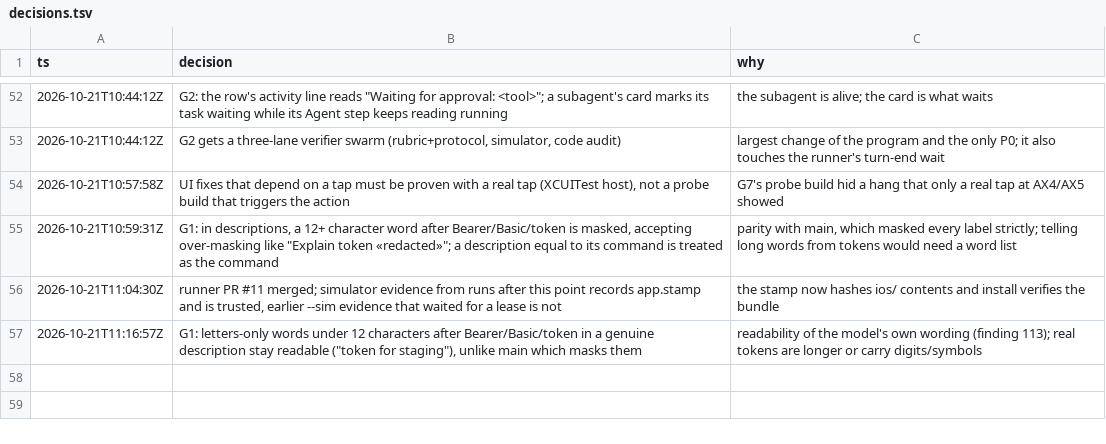
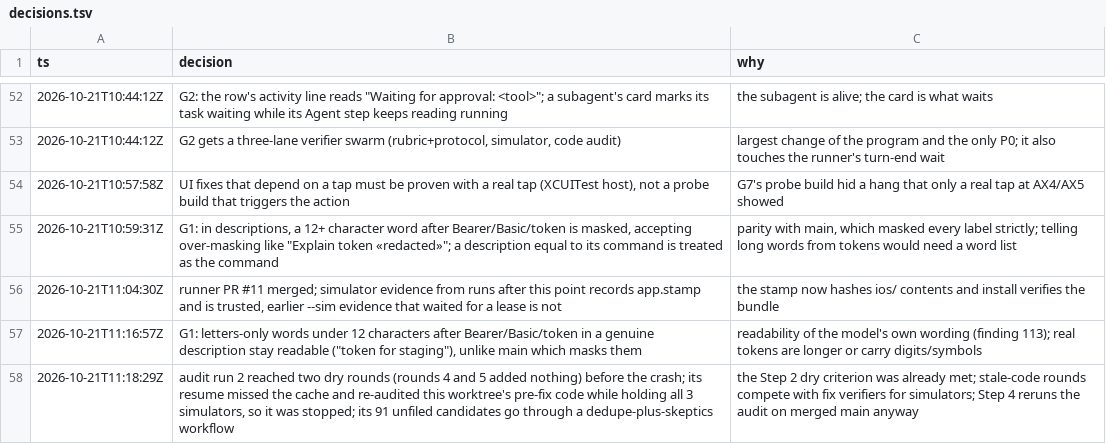
Before and after one commit to IamP5/claudio-bot, a TSV file: docs/ux-program/decisions.tsv, drawn as a sheet; only a part is shown, gaps mark what is left out; the diff names each change by its address in the sheet, - before the commit and + after, or states it on an @@ line.

```diff
--- a/docs/ux-program/decisions.tsv
+++ b/docs/ux-program/decisions.tsv
+row 58: 2026-10-21T11:18:29Z | audit run 2 reached two dry rounds (rounds 4 and 5 added nothing) before the crash; its resume missed the cache and re-audited this worktree's pre-fix code while holding all 3 simulators, so it was stopped; its 91 unfiled candidates go through a dedupe-plus-skeptics workflow | the Step 2 dry criterion was already met; stale-code rounds compete with fix verifiers for simulators; Step 4 reruns the audit on merged main anyway
```
Also changed, not shown: docs/ux-program/agents.tsv.
